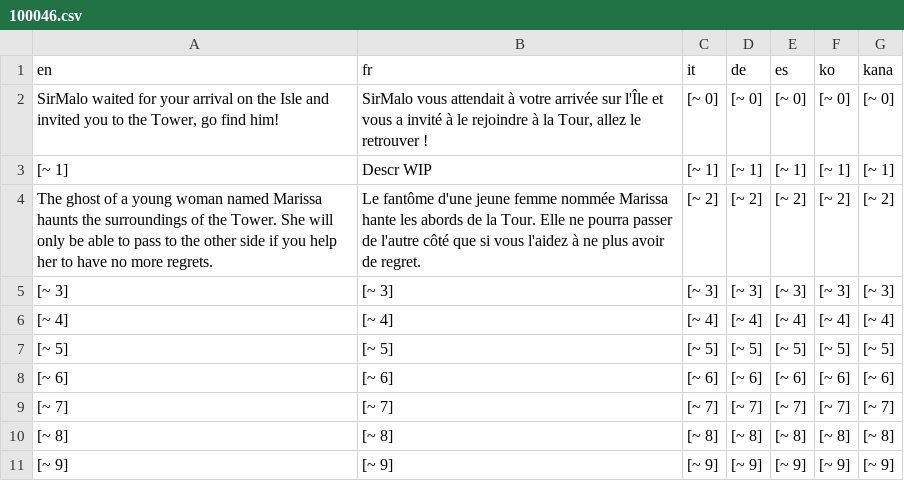
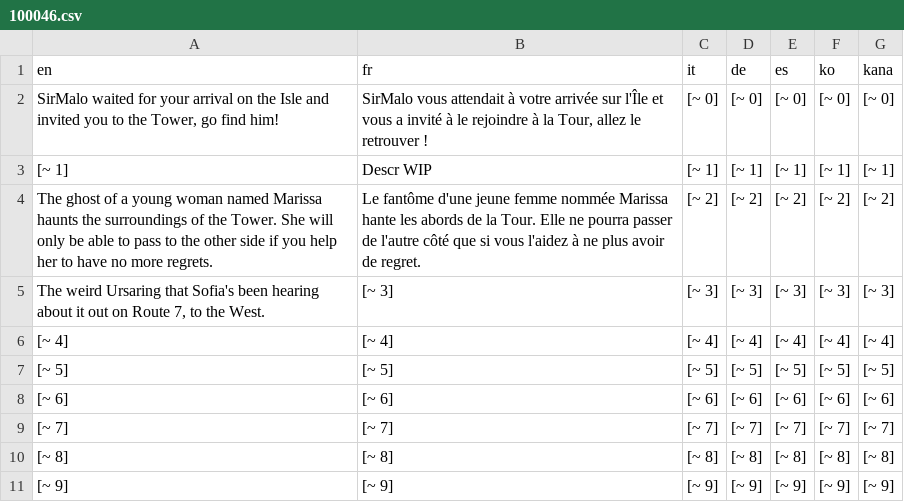
Before and after one commit to EternalWraith/ProjectFlores, a CSV file: Data/Text/Dialogs/100046.csv, drawn as a sheet; only a part is shown.

```diff
--- a/Data/Text/Dialogs/100046.csv
+++ b/Data/Text/Dialogs/100046.csv
@@ -4,3 +4,3 @@ en,fr,it,de,es,ko,kana
 The ghost of a young woman named Marissa haunts the surroundings of the Tower. She will only be able to pass to the other side if you help her to have no more regrets.,Le fantôme d'une jeune femme nommée Marissa hante les abords de la Tour. Elle ne pourra passer de l'autre côté que si vous l'aidez à ne plus avoir de regret.,[~ 2],[~ 2],[~ 2],[~ 2],[~ 2]
-[~ 3],[~ 3],[~ 3],[~ 3],[~ 3],[~ 3],[~ 3]
+"The weird Ursaring that Sofia's been hearing about it out on Route 7, to the West.",[~ 3],[~ 3],[~ 3],[~ 3],[~ 3],[~ 3]
 [~ 4],[~ 4],[~ 4],[~ 4],[~ 4],[~ 4],[~ 4]
```
Also changed, not shown: Data/Text/Dialogs/100045.csv, 2 other files.
